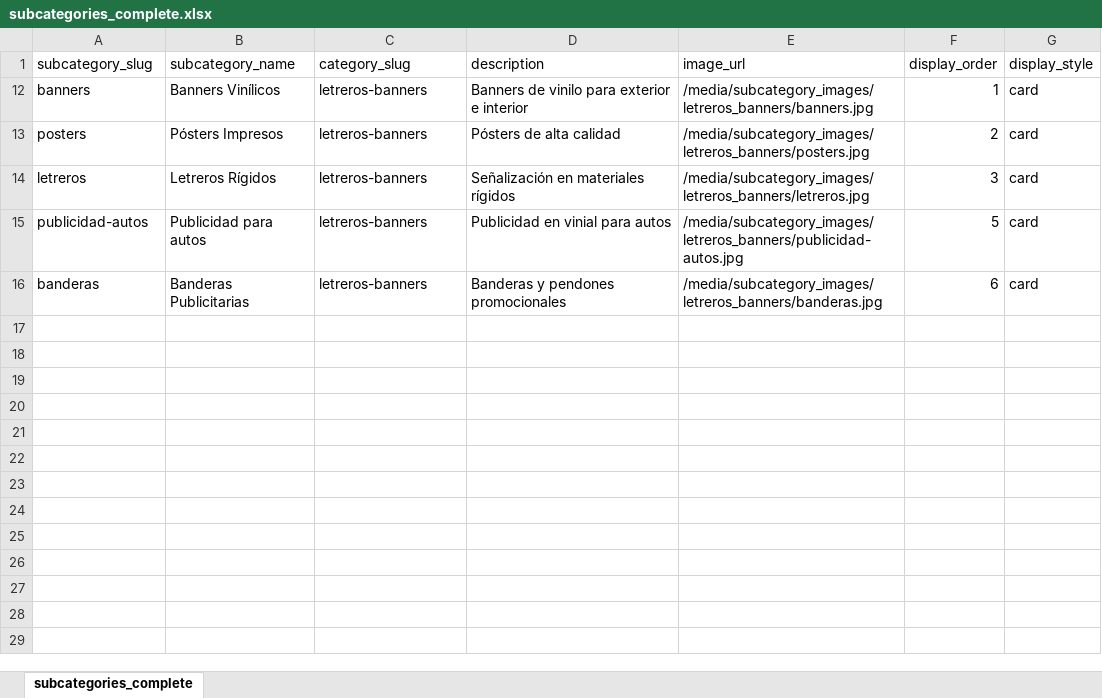
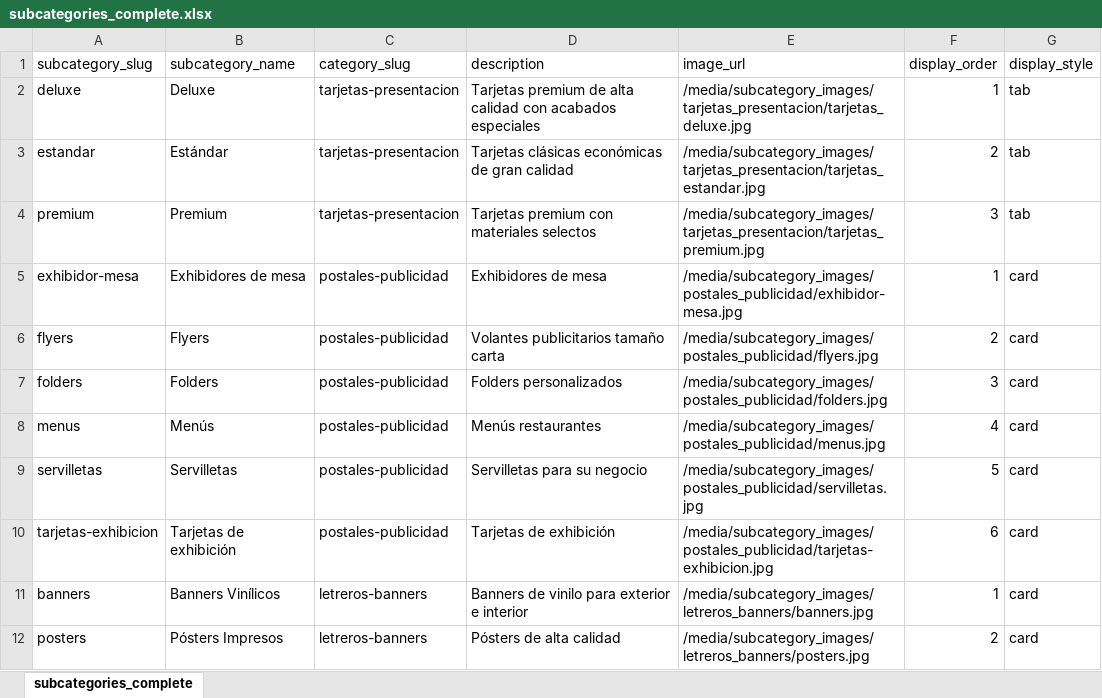
Before and after one commit to OmarGonD/imprenta-gallito, an Excel workbook: static/data/subcategories_complete.xlsx, sheet subcategories_complete, drawn as a sheet; only a part is shown; the shorter side is filled out with more unchanged rows; values as stored, in another font and other column widths than the file's, no borders; the diff covers the shown part only; the diff names each change by its address in the sheet, - before the commit and + after, or states it on an @@ line.

```diff
--- a/static/data/subcategories_complete.xlsx (sheet subcategories_complete)
+++ b/static/data/subcategories_complete.xlsx (sheet subcategories_complete)
@@ row 2 unhidden: deluxe | Deluxe | tarjetas-presentacion | Tarjetas premium de alta calidad con acabados especiales | /media/subcategory_images/tarjetas_presentacion/tarjetas_deluxe.jpg | 1 | tab @@
@@ row 3 unhidden: estandar | Estándar | tarjetas-presentacion | Tarjetas clásicas económicas de gran calidad | /media/subcategory_images/tarjetas_presentacion/tarjetas_estandar.jpg | 2 | tab @@
@@ row 4 unhidden: premium | Premium | tarjetas-presentacion | Tarjetas premium con materiales selectos | /media/subcategory_images/tarjetas_presentacion/tarjetas_premium.jpg | 3 | tab @@
+row 5: exhibidor-mesa | Exhibidores de mesa | postales-publicidad | Exhibidores de mesa | /media/subcategory_images/postales_publicidad/exhibidor-mesa.jpg | 1 | card
+row 6: flyers | Flyers | postales-publicidad | Volantes publicitarios tamaño carta | /media/subcategory_images/postales_publicidad/flyers.jpg | 2 | card
+row 7: folders | Folders | postales-publicidad | Folders personalizados | /media/subcategory_images/postales_publicidad/folders.jpg | 3 | card
+row 8: menus | Menús | postales-publicidad | Menús restaurantes | /media/subcategory_images/postales_publicidad/menus.jpg | 4 | card
+row 9: servilletas | Servilletas | postales-publicidad | Servilletas para su negocio | /media/subcategory_images/postales_publicidad/servilletas.jpg | 5 | card
+row 10: tarjetas-exhibicion | Tarjetas de exhibición | postales-publicidad | Tarjetas de exhibición | /media/subcategory_images/postales_publicidad/tarjetas-exhibicion.jpg | 6 | card
```
Also changed, not shown: 15 added rows and 42 hidden or unhidden rows elsewhere in this sheet, hidden cells, static/data/categories_complete.xlsx, static/data/products_complete.xlsx, 30 other files.
